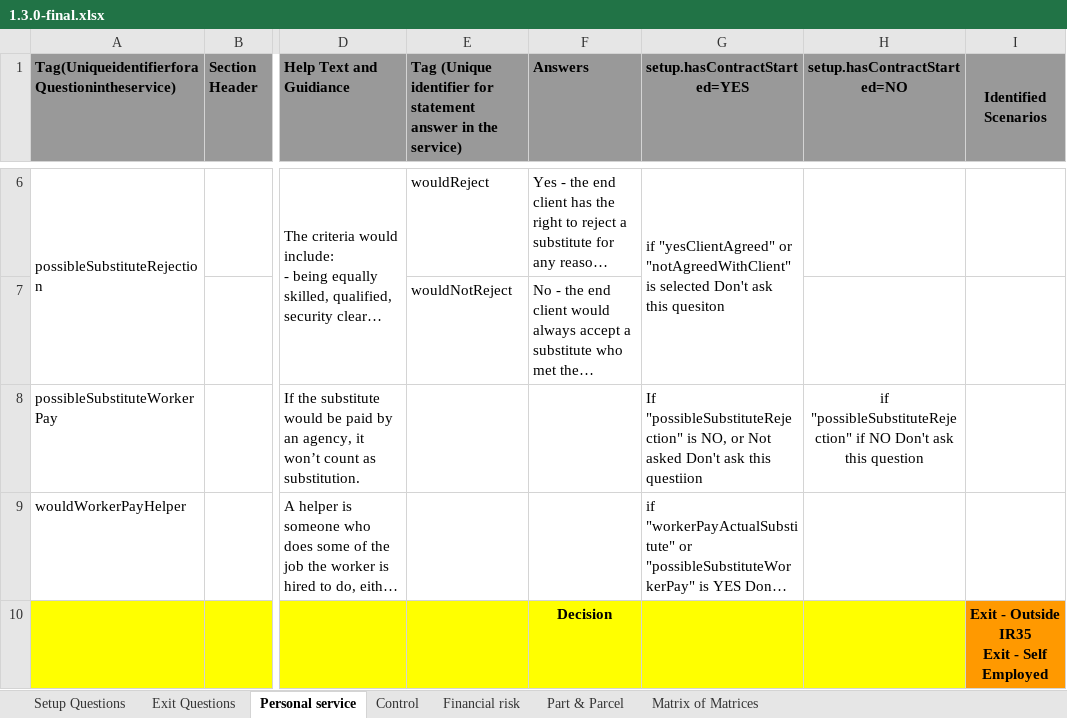
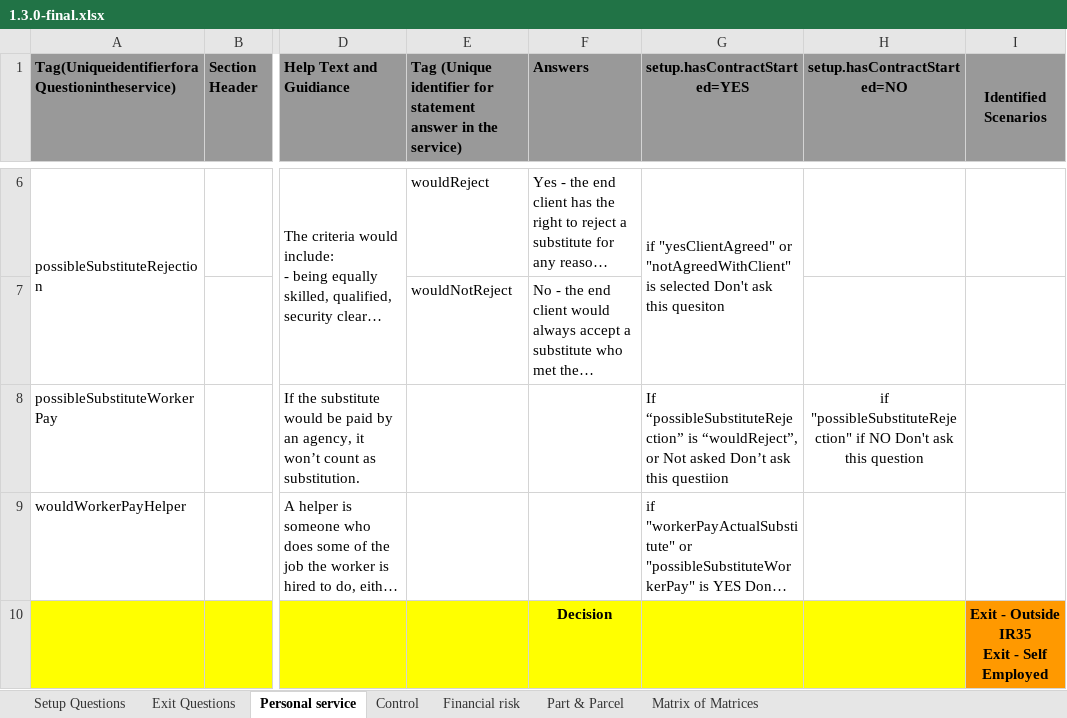
Before and after one commit to rajeshmr/off-payroll-decision, an Excel workbook: docs/1.3.0-final.xlsx, sheet Personal service, drawn as a sheet; only a part is shown, gaps mark what is left out; long unchanged cells end in …; values as stored, in another font and other column widths than the file's, no borders; charts and pictures not drawn; the diff names each change by its address in the sheet, - before the commit and + after, or states it on an @@ line.

Commit message:
Corected the wording of PersonalService G8

```diff
--- a/docs/1.3.0-final.xlsx (sheet Personal service)
+++ b/docs/1.3.0-final.xlsx (sheet Personal service)
-G8 (setup.hasContractStarted=YES): If "possibleSubstituteRejection" is NO, or Not asked Don't ask this…
+G8 (setup.hasContractStarted=YES): If “possibleSubstituteRejection” is “wouldReject”, or Not asked Don’t ask this…
```
Also changed, not shown: charts or pictures.
